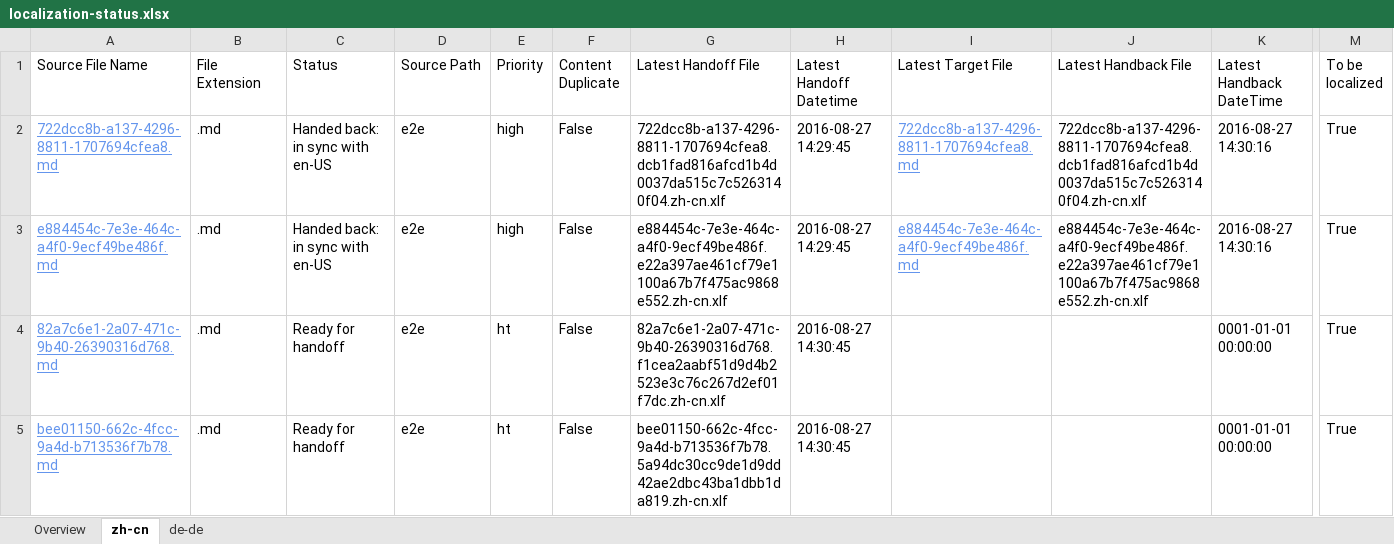
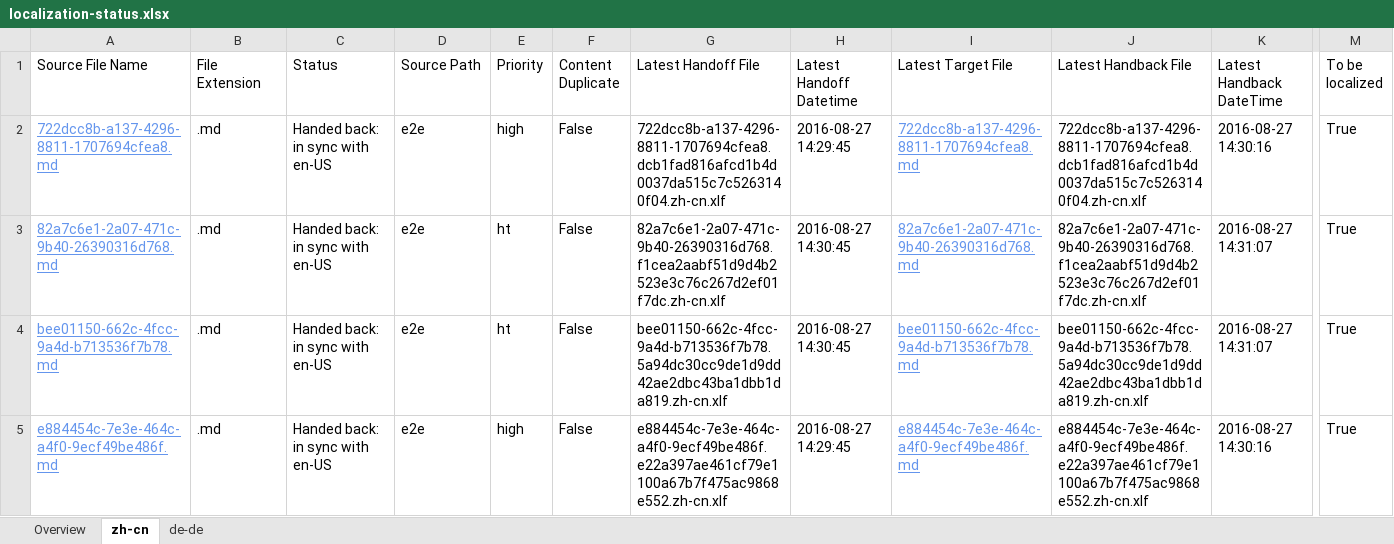
Before and after one commit to OpenLocalizationTestOrg/ol-test0-handback, an Excel workbook: ol-handback/OpenLocalizationTestOrg/ol-test0/ci/localization-status.xlsx, sheet zh-cn, drawn as a sheet; only a part is shown, gaps mark what is left out; values as stored, in another font and other column widths than the file's, no borders; table styles not drawn; removed rows and columns are numbered as before the commit, all else as after; rows hold the shown columns only; the diff names each change by its address in the sheet, - before the commit and + after, or states it on an @@ line.

```diff
--- a/ol-handback/OpenLocalizationTestOrg/ol-test0/ci/localization-status.xlsx (sheet zh-cn)
+++ b/ol-handback/OpenLocalizationTestOrg/ol-test0/ci/localization-status.xlsx (sheet zh-cn)
+row 3: 82a7c6e1-2a07-471c-9b40-26390316d768.md | .md | Handed back: in sync with en-US | e2e | ht | False | 82a7c6e1-2a07-471c-9b40-26390316d768.f1cea2aabf51d9d4b2523e3c76c267d2ef01f7dc.zh-cn.xlf | 2016-08-27 14:30:45 | 82a7c6e1-2a07-471c-9b40-26390316d768.md | 82a7c6e1-2a07-471c-9b40-26390316d768.f1cea2aabf51d9d4b2523e3c76c267d2ef01f7dc.zh-cn.xlf | 2016-08-27 14:31:07 | True
+row 4: bee01150-662c-4fcc-9a4d-b713536f7b78.md | .md | Handed back: in sync with en-US | e2e | ht | False | bee01150-662c-4fcc-9a4d-b713536f7b78.5a94dc30cc9de1d9dd42ae2dbc43ba1dbb1da819.zh-cn.xlf | 2016-08-27 14:30:45 | bee01150-662c-4fcc-9a4d-b713536f7b78.md | bee01150-662c-4fcc-9a4d-b713536f7b78.5a94dc30cc9de1d9dd42ae2dbc43ba1dbb1da819.zh-cn.xlf | 2016-08-27 14:31:07 | True
-row 4: 82a7c6e1-2a07-471c-9b40-26390316d768.md | .md | Ready for handoff | e2e | ht | False | 82a7c6e1-2a07-471c-9b40-26390316d768.f1cea2aabf51d9d4b2523e3c76c267d2ef01f7dc.zh-cn.xlf | 2016-08-27 14:30:45 |  |  | 0001-01-01 00:00:00 | True
-row 5: bee01150-662c-4fcc-9a4d-b713536f7b78.md | .md | Ready for handoff | e2e | ht | False | bee01150-662c-4fcc-9a4d-b713536f7b78.5a94dc30cc9de1d9dd42ae2dbc43ba1dbb1da819.zh-cn.xlf | 2016-08-27 14:30:45 |  |  | 0001-01-01 00:00:00 | True
```
Also changed, not shown: sheet de-de, sheet Overview, 1 other file.
